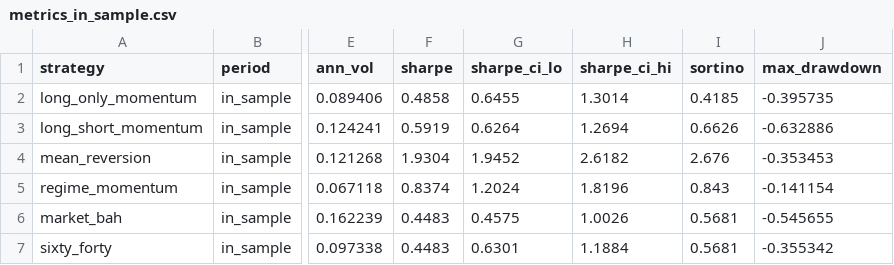
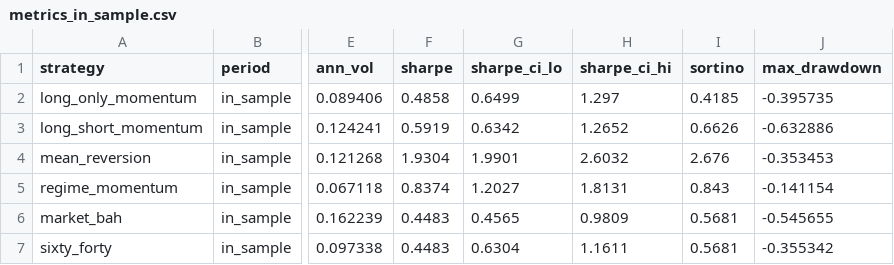
Before and after one commit to shahwfabian/equity-regime-research, a CSV file: outputs/tables/metrics_in_sample.csv, drawn as a sheet; only a part is shown, gaps mark what is left out; the diff names each change by its address in the sheet, - before the commit and + after, or states it on an @@ line.

```diff
--- a/outputs/tables/metrics_in_sample.csv
+++ b/outputs/tables/metrics_in_sample.csv
-G2 (sharpe_ci_lo): 0.6455
+G2 (sharpe_ci_lo): 0.6499
-H2 (sharpe_ci_hi): 1.3014
+H2 (sharpe_ci_hi): 1.297
-G3 (sharpe_ci_lo): 0.6264
+G3 (sharpe_ci_lo): 0.6342
-H3 (sharpe_ci_hi): 1.2694
+H3 (sharpe_ci_hi): 1.2652
-G4 (sharpe_ci_lo): 1.9452
+G4 (sharpe_ci_lo): 1.9901
-H4 (sharpe_ci_hi): 2.6182
+H4 (sharpe_ci_hi): 2.6032
-G5 (sharpe_ci_lo): 1.2024
+G5 (sharpe_ci_lo): 1.2027
-H5 (sharpe_ci_hi): 1.8196
+H5 (sharpe_ci_hi): 1.8131
-G6 (sharpe_ci_lo): 0.4575
+G6 (sharpe_ci_lo): 0.4565
-H6 (sharpe_ci_hi): 1.0026
+H6 (sharpe_ci_hi): 0.9809
-G7 (sharpe_ci_lo): 0.6301
+G7 (sharpe_ci_lo): 0.6304
-H7 (sharpe_ci_hi): 1.1884
+H7 (sharpe_ci_hi): 1.1611
```
Also changed, not shown: outputs/tables/metrics_oos.csv, 21 other files.
